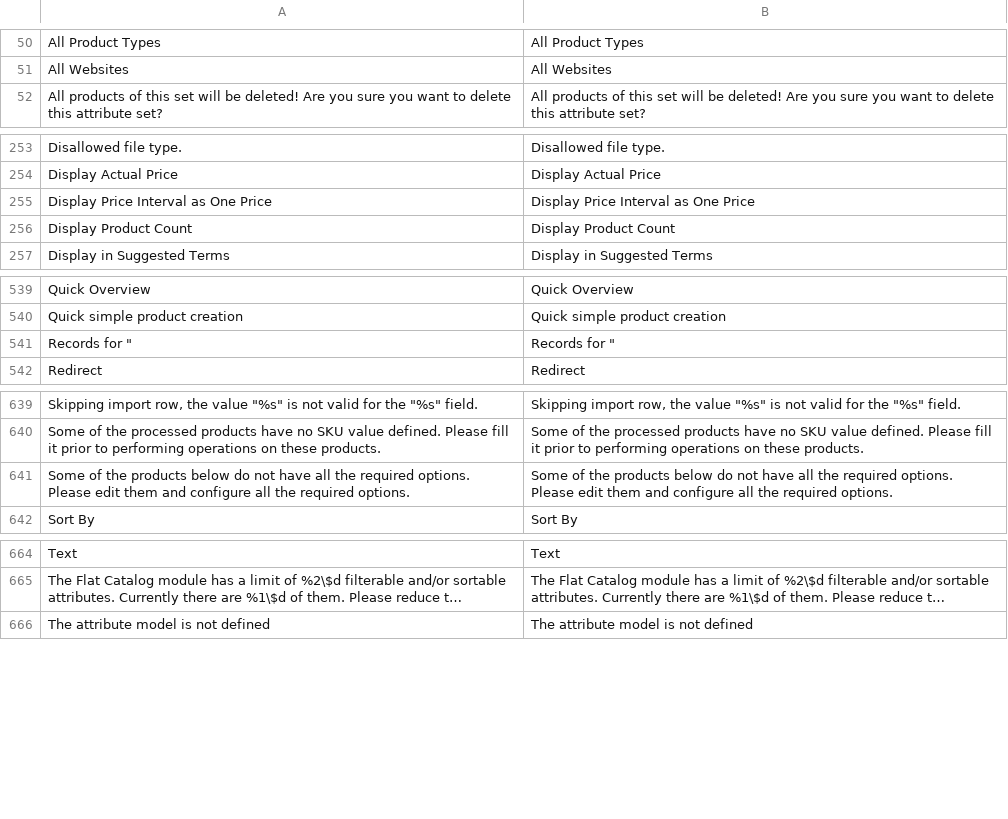
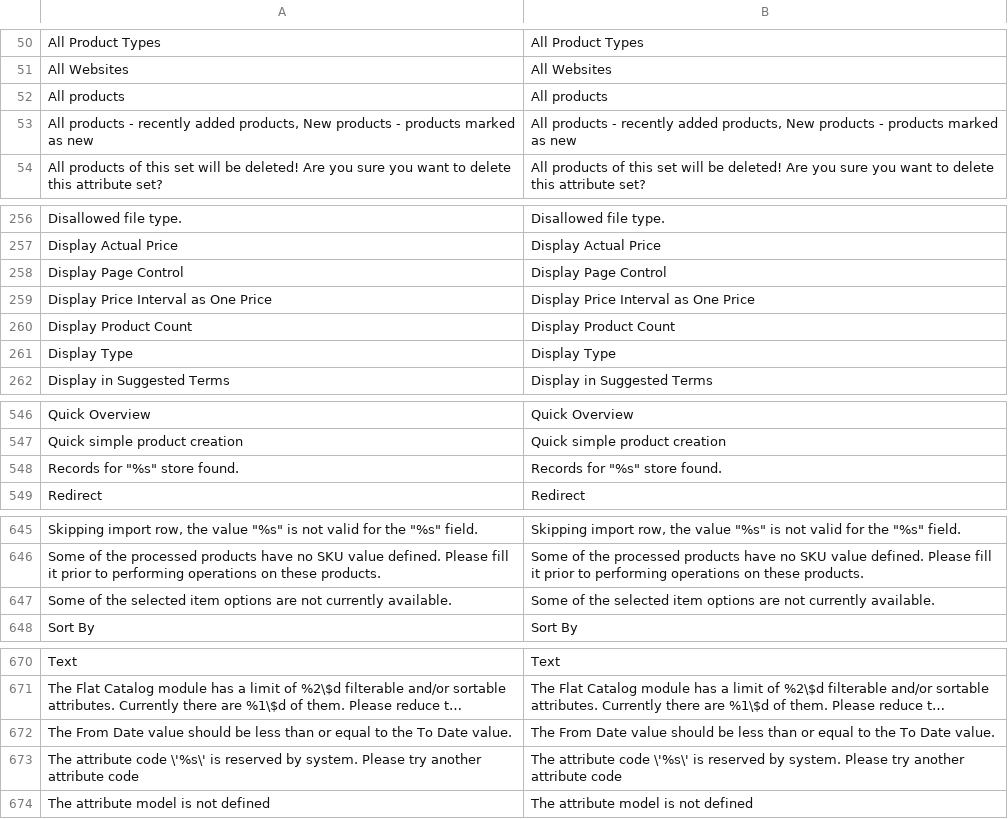
Before and after one commit to OpenMageModuleFostering/mage_locale_en_us, a CSV file: app/locale/en_US/Mage_Catalog.csv, drawn as a sheet; only a part is shown, gaps mark what is left out; long unchanged cells end in …; removed rows and columns are numbered as before the commit, all else as after; the diff covers the shown part only; the diff names each change by its address in the sheet, - before the commit and + after, or states it on an @@ line.

```diff
--- a/app/locale/en_US/Mage_Catalog.csv
+++ b/app/locale/en_US/Mage_Catalog.csv
+row 52: All products | All products
+row 53: All products - recently added products, New products - products marked as new | All products - recently added products, New products - products marked as new
+row 258: Display Page Control | Display Page Control
+row 261: Display Type | Display Type
-row 541: Records for " | Records for "
+row 548: Records for "%s" store found. | Records for "%s" store found.
-row 641: Some of the products below do not have all the required options. Please edit them and configure all the required options. | Some of the products below do not have all the required options. Please edit them and configure all the required options.
+row 647: Some of the selected item options are not currently available. | Some of the selected item options are not currently available.
+row 672: The From Date value should be less than or equal to the To Date value. | The From Date value should be less than or equal to the To Date value.
+row 673: The attribute code \'%s\' is reserved by system. Please try another attribute code | The attribute code \'%s\' is reserved by system. Please try another attribute code
```
Also changed, not shown: 4 added rows, 2 removed rows and 2 edited cells elsewhere in this file, app/locale/en_US/Mage_CatalogInventory.csv, app/locale/en_US/Mage_Customer.csv, 21 other files.
